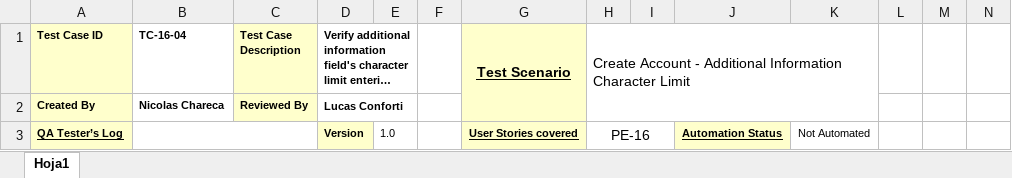
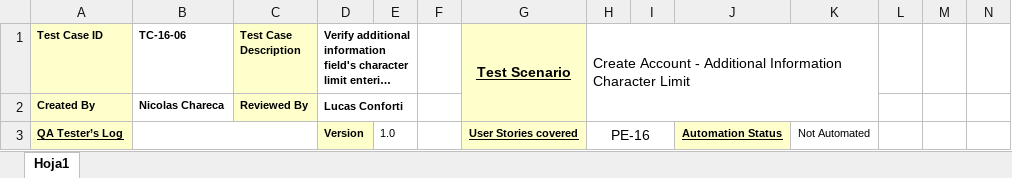
Before and after one commit to nicochare-u/TestingAplicaciones-Smere-TPO, an Excel workbook: test_cases/PE-16_TC-06_CreateAccountInvalidAICharacterLimit501.xlsx, sheet Hoja1, drawn as a sheet; only a part is shown; long unchanged cells end in …; values as stored, in another font and other column widths than the file's, no borders; the diff names each change by its address in the sheet, - before the commit and + after, or states it on an @@ line.

Commit message:
Update PE-16_TC-06_CreateAccountInvalidAICharacterLimit501.xlsx

```diff
--- a/test_cases/PE-16_TC-06_CreateAccountInvalidAICharacterLimit501.xlsx (sheet Hoja1)
+++ b/test_cases/PE-16_TC-06_CreateAccountInvalidAICharacterLimit501.xlsx (sheet Hoja1)
-B1: TC-16-04
+B1: TC-16-06
```
